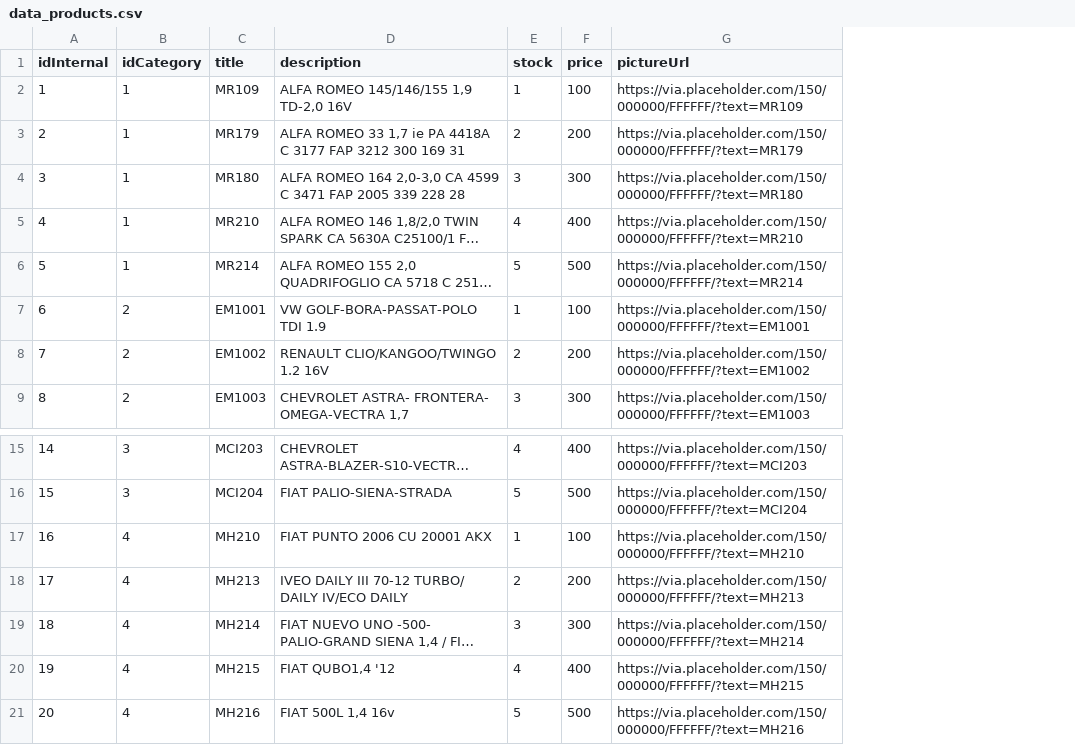
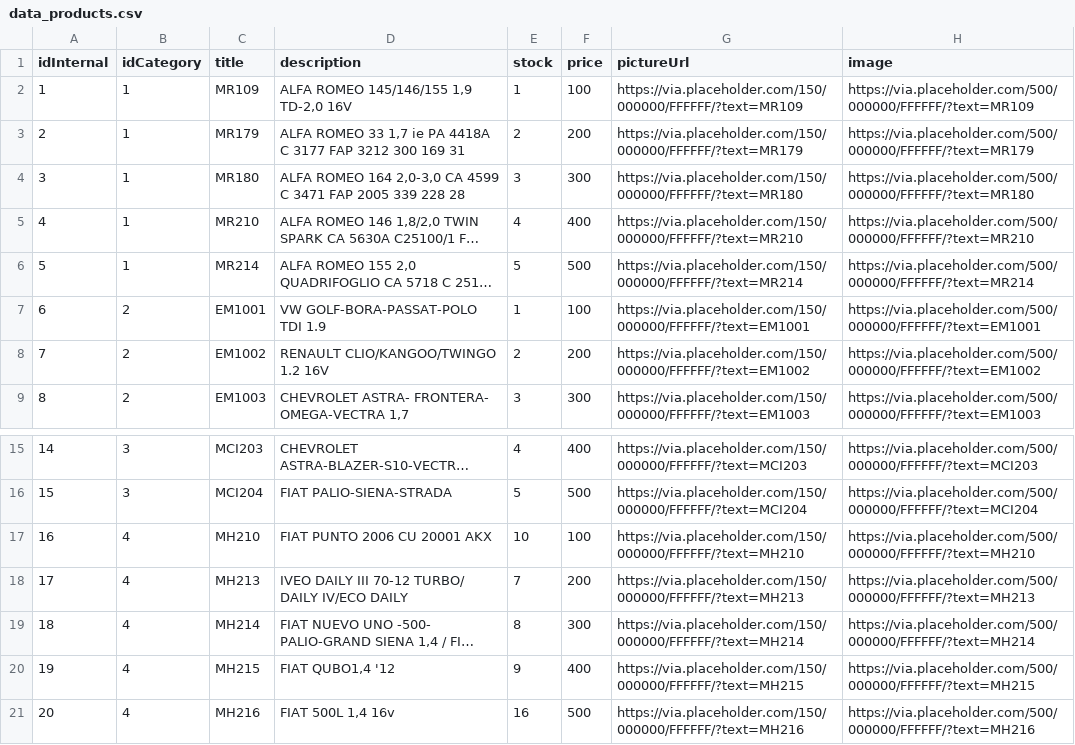
Before and after one commit to miguelzurita/reactjs_ecommerce, a CSV file: data_products.csv, drawn as a sheet; only a part is shown, gaps mark what is left out; long unchanged cells end in …; the diff names each change by its address in the sheet, - before the commit and + after, or states it on an @@ line.

Commit message:
-f actualizar el tamaño de las imagenes

```diff
--- a/data_products.csv
+++ b/data_products.csv
+column H (image), rows 2-9: https://via.placeholder.com/500/000000/FFFFFF/?text=MR109 | https://via.placeholder.com/500/000000/FFFFFF/?text=MR179 | https://via.placeholder.com/500/000000/FFFFFF/?text=MR180 | https://via.placeholder.com/500/000000/FFFFFF/?text=MR210 | https://via.placeholder.com/500/000000/FFFFFF/?text=MR214 | https://via.placeholder.com/500/000000/FFFFFF/?text=EM1001 | https://via.placeholder.com/500/000000/FFFFFF/?text=EM1002 | https://via.placeholder.com/500/000000/FFFFFF/?text=EM1003; rows 15-21: https://via.placeholder.com/500/000000/FFFFFF/?text=MCI203 | https://via.placeholder.com/500/000000/FFFFFF/?text=MCI204 | https://via.placeholder.com/500/000000/FFFFFF/?text=MH210 | https://via.placeholder.com/500/000000/FFFFFF/?text=MH213 | https://via.placeholder.com/500/000000/FFFFFF/?text=MH214 | https://via.placeholder.com/500/000000/FFFFFF/?text=MH215 | https://via.placeholder.com/500/000000/FFFFFF/?text=MH216
-E17 (stock): 1
+E17 (stock): 10
-E18 (stock): 2
+E18 (stock): 7
-E19 (stock): 3
+E19 (stock): 8
-E20 (stock): 4
+E20 (stock): 9
-E21 (stock): 5
+E21 (stock): 16
```
Also changed, not shown: 2 other files.
